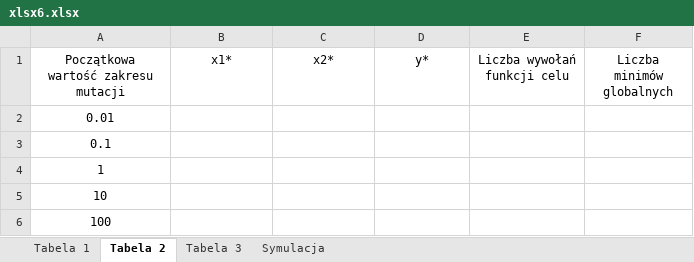
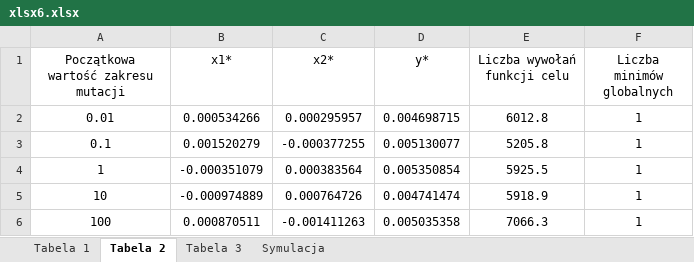
Before and after one commit to Filip-Rak/Optimization, an Excel workbook: Coursework Reports/6th assignment/xlsx6.xlsx, sheet Tabela 2, drawn as a sheet; values as stored, in another font and other column widths than the file's, no borders; the diff names each change by its address in the sheet, - before the commit and + after, or states it on an @@ line.

```diff
--- a/Coursework Reports/6th assignment/xlsx6.xlsx (sheet Tabela 2)
+++ b/Coursework Reports/6th assignment/xlsx6.xlsx (sheet Tabela 2)
-B2 (x1*): (empty)
+B2 (x1*): 0.000534266
-C2 (x2*): (empty)
+C2 (x2*): 0.000295957
-D2 (y*): (empty)
+D2 (y*): 0.004698715
-E2 (Liczba wywołań funkcji celu): (empty)
+E2 (Liczba wywołań funkcji celu): 6012.8
-F2:F6 (Liczba minimów globalnych): (empty)
+F2:F6 (Liczba minimów globalnych): 1
-B3 (x1*): (empty)
+B3 (x1*): 0.001520279
-C3 (x2*): (empty)
+C3 (x2*): -0.000377255
-D3 (y*): (empty)
+D3 (y*): 0.005130077
-E3 (Liczba wywołań funkcji celu): (empty)
+E3 (Liczba wywołań funkcji celu): 5205.8
-B4 (x1*): (empty)
+B4 (x1*): -0.000351079
-C4 (x2*): (empty)
+C4 (x2*): 0.000383564
-D4 (y*): (empty)
+D4 (y*): 0.005350854
-E4 (Liczba wywołań funkcji celu): (empty)
+E4 (Liczba wywołań funkcji celu): 5925.5
-B5 (x1*): (empty)
+B5 (x1*): -0.000974889
-C5 (x2*): (empty)
+C5 (x2*): 0.000764726
-D5 (y*): (empty)
+D5 (y*): 0.004741474
-E5 (Liczba wywołań funkcji celu): (empty)
+E5 (Liczba wywołań funkcji celu): 5918.9
-B6 (x1*): (empty)
+B6 (x1*): 0.000870511
-C6 (x2*): (empty)
+C6 (x2*): -0.001411263
-D6 (y*): (empty)
+D6 (y*): 0.005035358
-E6 (Liczba wywołań funkcji celu): (empty)
+E6 (Liczba wywołań funkcji celu): 7066.3
```
Also changed, not shown: sheet Tabela 1.
